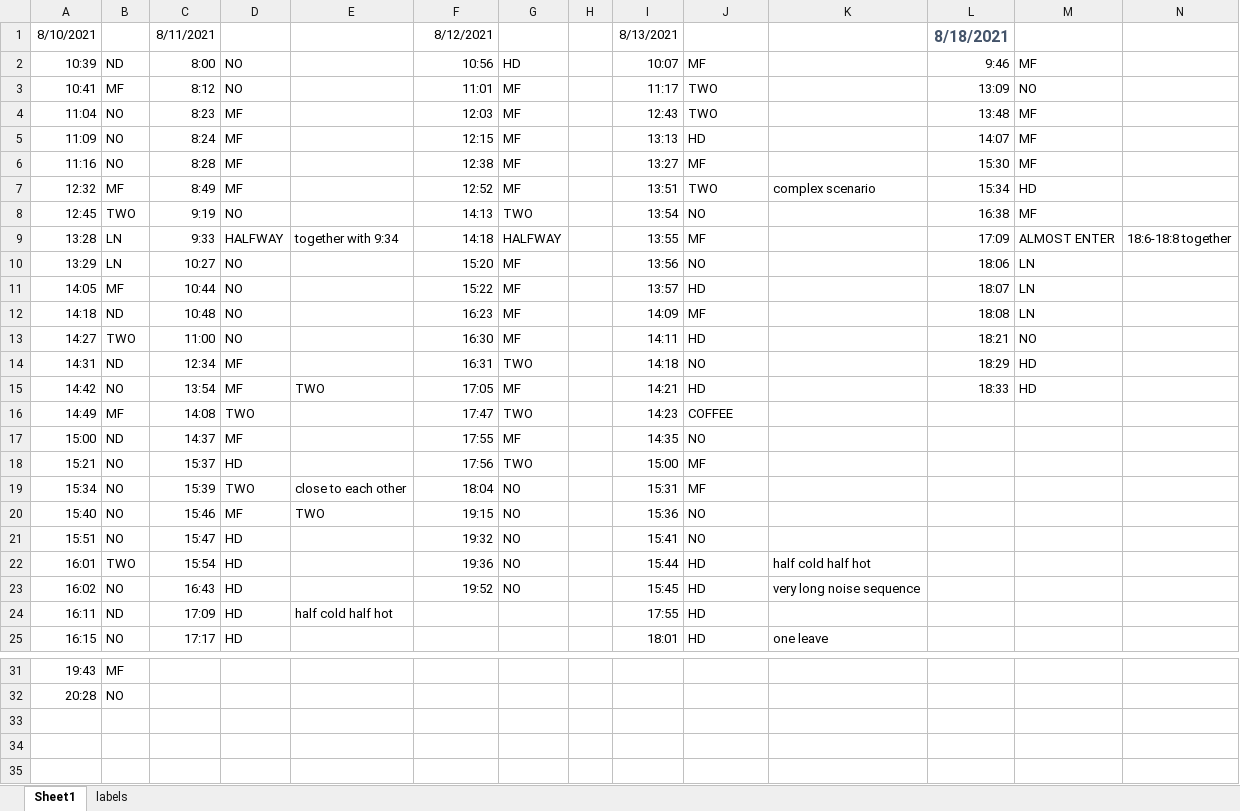
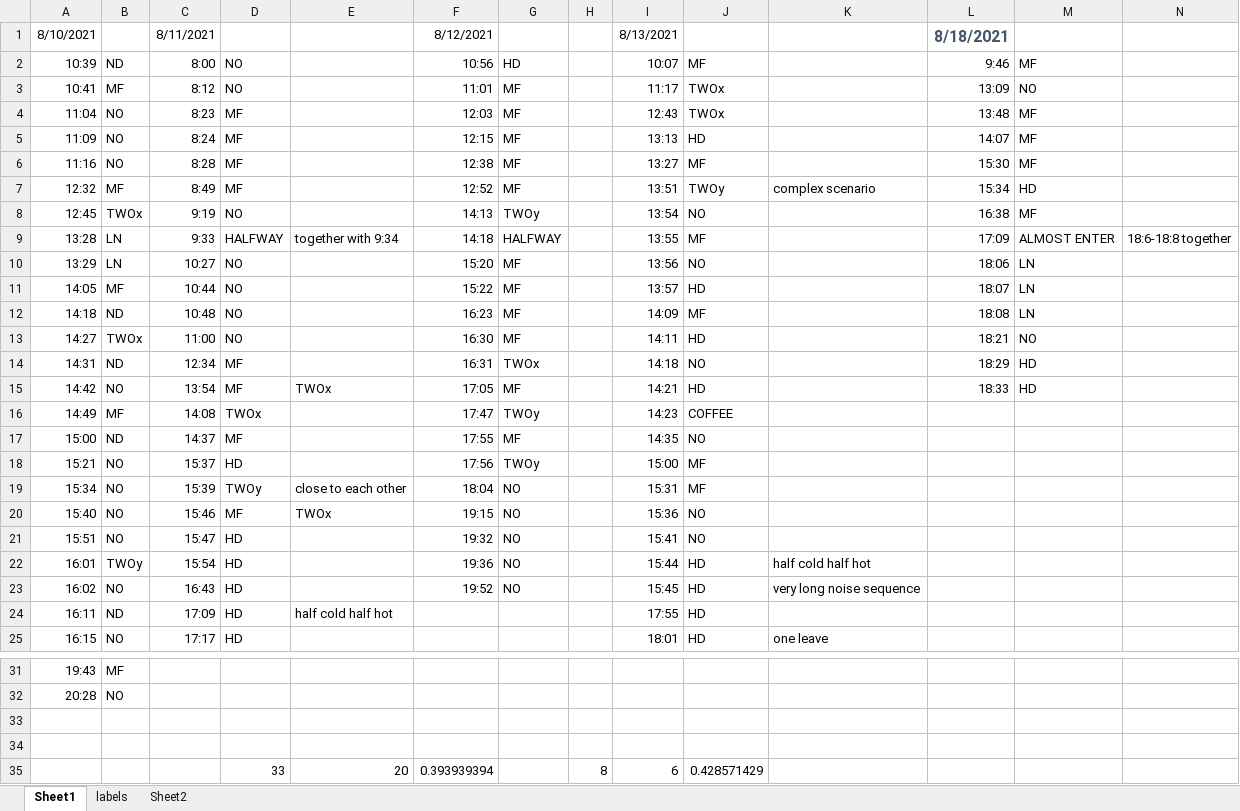
Before and after one commit to zhaochenyuangit/IR-room-monitor, an Excel workbook: evaluation/counting_error.xlsx, sheet Sheet1, drawn as a sheet; only a part is shown, gaps mark what is left out; values as stored, in another font and other column widths than the file's, no borders; conditional formats not drawn; rows hold the shown columns only; the diff names each change by its address in the sheet, - before the commit and + after, or states it on an @@ line.

```diff
--- a/evaluation/counting_error.xlsx (sheet Sheet1)
+++ b/evaluation/counting_error.xlsx (sheet Sheet1)
+sheet tab: Sheet2
-J3:J4: TWO
+J3:J4: TWOx
-J7: TWO
+J7: TWOy
-B8: TWO
+B8: TWOx
-G8: TWO
+G8: TWOy
-B13: TWO
+B13: TWOx
-G14: TWO
+G14: TWOx
-E15: TWO
+E15: TWOx
-D16: TWO
+D16: TWOx
-G16: TWO
+G16: TWOy
-G18: TWO
+G18: TWOy
-D19: TWO
+D19: TWOy
-E20: TWO
+E20: TWOx
-B22: TWO
+B22: TWOy
+row 33: (empty)
+row 34: (empty)
+row 35:  |  |  | 33 | 20 | 0.393939394 |  | 8 | 6 | 0.428571429
```
Also changed, not shown: sheet labels, 11 other files.
